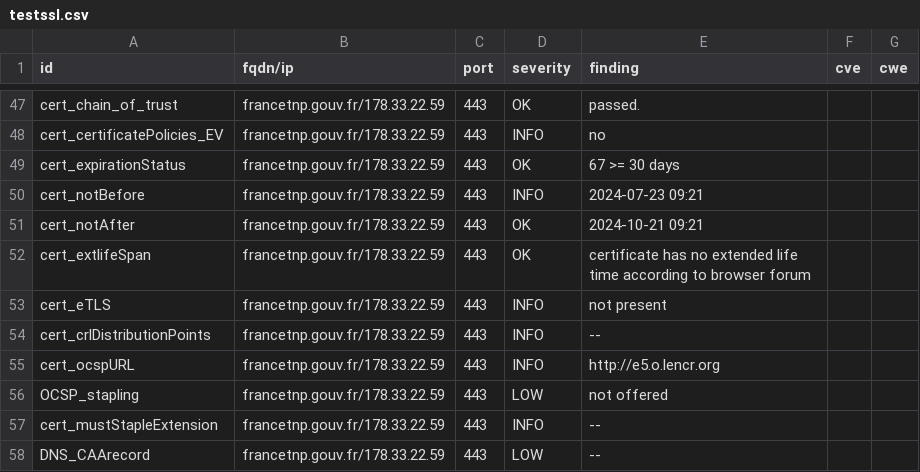
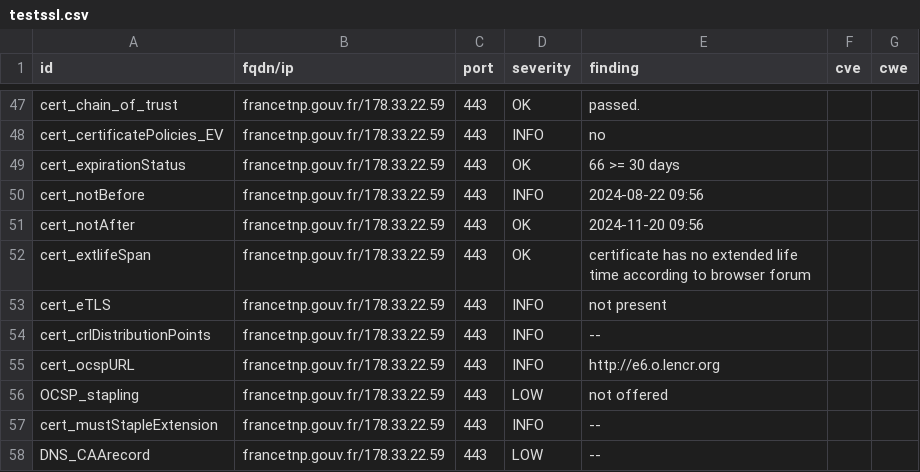
Before and after one commit to GKO-org/dashlordPrd4, a CSV file: results/aHR0cHM6Ly9mcmFuY2V0bnAuZ291di5mcg==/testssl.csv, drawn as a sheet; only a part is shown, gaps mark what is left out; the diff covers the shown part only.

Commit message:
update: https://francetnp.gouv.fr

```diff
--- a/results/aHR0cHM6Ly9mcmFuY2V0bnAuZ291di5mcg==/testssl.csv
+++ b/results/aHR0cHM6Ly9mcmFuY2V0bnAuZ291di5mcg==/testssl.csv
@@ -48,5 +48,5 @@
 "cert_certificatePolicies_EV","francetnp.gouv.fr/178.33.22.59","443","INFO","no","",""
-"cert_expirationStatus","francetnp.gouv.fr/178.33.22.59","443","OK","67 >= 30 days","",""
-"cert_notBefore","francetnp.gouv.fr/178.33.22.59","443","INFO","2024-07-23 09:21","",""
-"cert_notAfter","francetnp.gouv.fr/178.33.22.59","443","OK","2024-10-21 09:21","",""
+"cert_expirationStatus","francetnp.gouv.fr/178.33.22.59","443","OK","66 >= 30 days","",""
+"cert_notBefore","francetnp.gouv.fr/178.33.22.59","443","INFO","2024-08-22 09:56","",""
+"cert_notAfter","francetnp.gouv.fr/178.33.22.59","443","OK","2024-11-20 09:56","",""
 "cert_extlifeSpan","francetnp.gouv.fr/178.33.22.59","443","OK","certificate has no extended life time according to browser forum","",""
@@ -54,3 +54,3 @@
 "cert_crlDistributionPoints","francetnp.gouv.fr/178.33.22.59","443","INFO","--","",""
-"cert_ocspURL","francetnp.gouv.fr/178.33.22.59","443","INFO","http://e5.o.lencr.org","",""
+"cert_ocspURL","francetnp.gouv.fr/178.33.22.59","443","INFO","http://e6.o.lencr.org","",""
 "OCSP_stapling","francetnp.gouv.fr/178.33.22.59","443","LOW","not offered","",""
```
Also changed, not shown: 10 edited cells elsewhere in this file, 9 other files.
